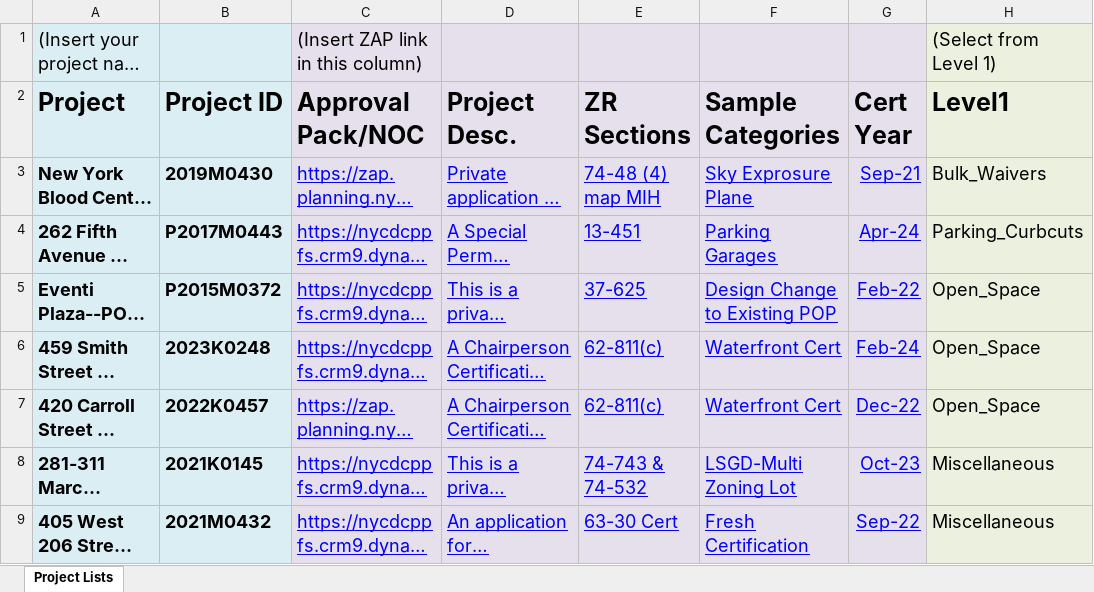
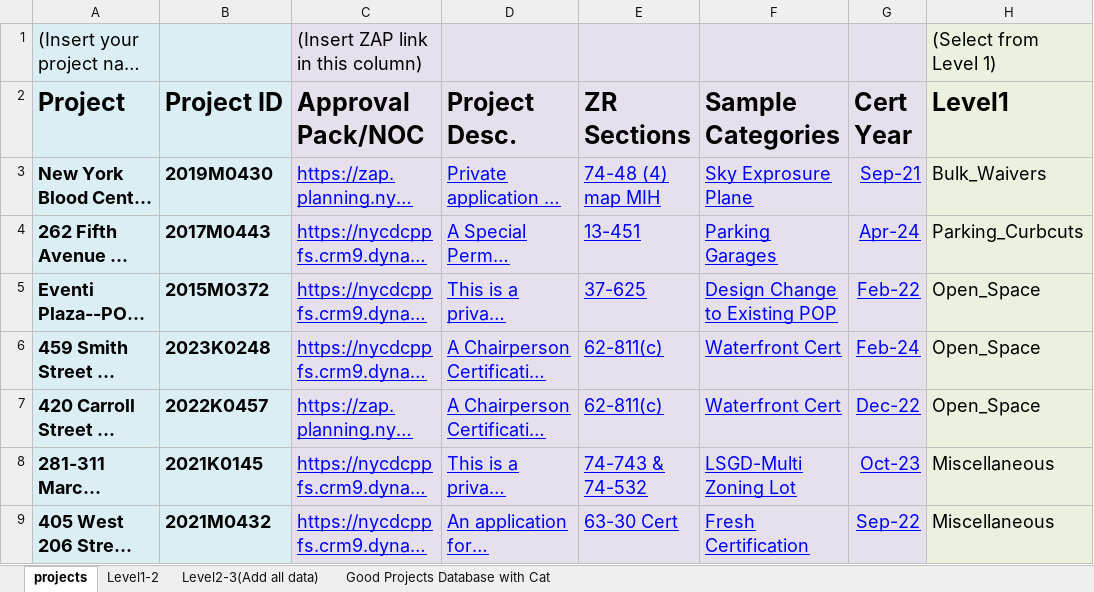
Before and after one commit to CityArch/trd-good-projects-library, an Excel workbook: projects.csv.xlsx, sheet projects, drawn as a sheet; only a part is shown; long unchanged cells end in …; values as stored, in another font and other column widths than the file's, no borders; the diff covers the shown part only; the diff names each change by its address in the sheet, - before the commit and + after, or states it on an @@ line.

Commit message:
Updated both excel and csv data

```diff
--- a/projects.csv.xlsx (sheet projects)
+++ b/projects.csv.xlsx (sheet projects)
-sheet tab: Project Lists
+sheet tab: projects
+sheet tab: Level1-2
+sheet tab: Level2-3(Add all data)
+sheet tab: Good Projects Database with Cat
-B4 (Project ID): P2017M0443
+B4 (Project ID): 2017M0443
-B5 (Project ID): P2015M0372
+B5 (Project ID): 2015M0372
```
Also changed, not shown: 2 added rows, 18 removed rows and 13 edited cells elsewhere in this sheet, 1 other file.
